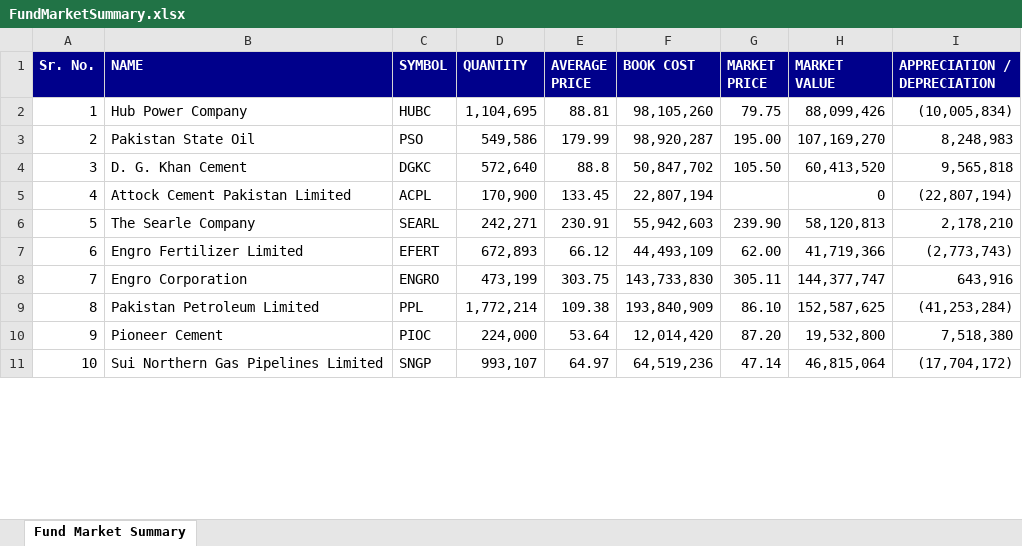
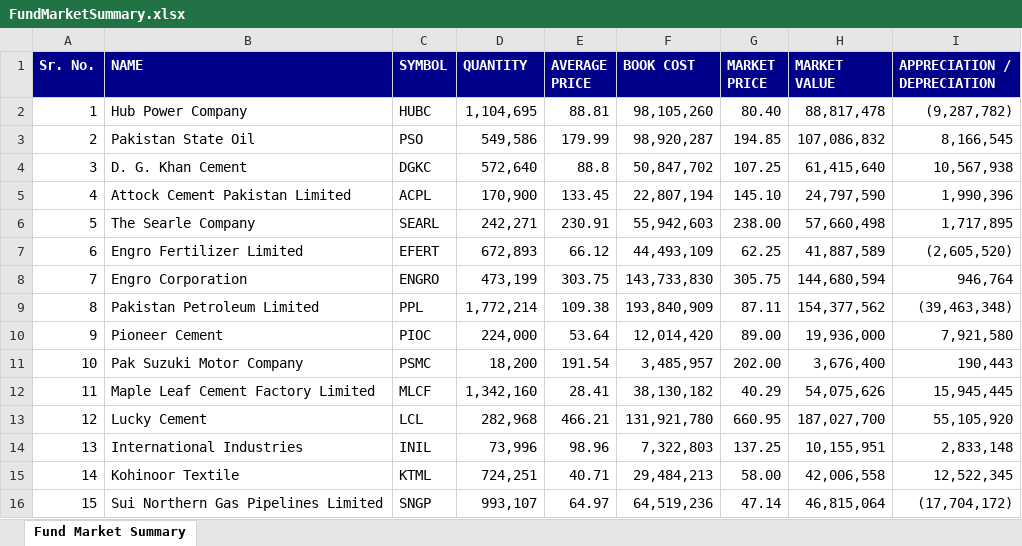
Before and after one commit to SA-khan/PSX-Utility, an Excel workbook: bin/Debug/netcoreapp3.1/FundMarketSummary.xlsx, sheet Fund Market Summary, drawn as a sheet; only a part is shown; values as stored, in another font and other column widths than the file's, no borders; addresses are those after the commit; the diff covers the shown part only; the diff names each change by its address in the sheet, - before the commit and + after, or states it on an @@ line.

```diff
--- a/bin/Debug/netcoreapp3.1/FundMarketSummary.xlsx (sheet Fund Market Summary)
+++ b/bin/Debug/netcoreapp3.1/FundMarketSummary.xlsx (sheet Fund Market Summary)
-G2 (MARKET PRICE): 79.75
+G2 (MARKET PRICE): 80.40
-H2 (MARKET VALUE): 88,099,426
+H2 (MARKET VALUE): 88,817,478
-I2 (APPRECIATION / DEPRECIATION): (10,005,834)
+I2 (APPRECIATION / DEPRECIATION): (9,287,782)
-G3 (MARKET PRICE): 195.00
+G3 (MARKET PRICE): 194.85
-H3 (MARKET VALUE): 107,169,270
+H3 (MARKET VALUE): 107,086,832
-I3 (APPRECIATION / DEPRECIATION): 8,248,983
+I3 (APPRECIATION / DEPRECIATION): 8,166,545
-G4 (MARKET PRICE): 105.50
+G4 (MARKET PRICE): 107.25
-H4 (MARKET VALUE): 60,413,520
+H4 (MARKET VALUE): 61,415,640
-I4 (APPRECIATION / DEPRECIATION): 9,565,818
+I4 (APPRECIATION / DEPRECIATION): 10,567,938
-G5 (MARKET PRICE): (empty)
+G5 (MARKET PRICE): 145.10
-H5 (MARKET VALUE): 0
+H5 (MARKET VALUE): 24,797,590
-I5 (APPRECIATION / DEPRECIATION): (22,807,194)
+I5 (APPRECIATION / DEPRECIATION): 1,990,396
-G6 (MARKET PRICE): 239.90
+G6 (MARKET PRICE): 238.00
-H6 (MARKET VALUE): 58,120,813
+H6 (MARKET VALUE): 57,660,498
-I6 (APPRECIATION / DEPRECIATION): 2,178,210
+I6 (APPRECIATION / DEPRECIATION): 1,717,895
-G7 (MARKET PRICE): 62.00
+G7 (MARKET PRICE): 62.25
-H7 (MARKET VALUE): 41,719,366
+H7 (MARKET VALUE): 41,887,589
-I7 (APPRECIATION / DEPRECIATION): (2,773,743)
+I7 (APPRECIATION / DEPRECIATION): (2,605,520)
-G8 (MARKET PRICE): 305.11
+G8 (MARKET PRICE): 305.75
-H8 (MARKET VALUE): 144,377,747
+H8 (MARKET VALUE): 144,680,594
-I8 (APPRECIATION / DEPRECIATION): 643,916
+I8 (APPRECIATION / DEPRECIATION): 946,764
-G9 (MARKET PRICE): 86.10
+G9 (MARKET PRICE): 87.11
-H9 (MARKET VALUE): 152,587,625
+H9 (MARKET VALUE): 154,377,562
-I9 (APPRECIATION / DEPRECIATION): (41,253,284)
+I9 (APPRECIATION / DEPRECIATION): (39,463,348)
-G10 (MARKET PRICE): 87.20
+G10 (MARKET PRICE): 89.00
-H10 (MARKET VALUE): 19,532,800
+H10 (MARKET VALUE): 19,936,000
-I10 (APPRECIATION / DEPRECIATION): 7,518,380
+I10 (APPRECIATION / DEPRECIATION): 7,921,580
+row 11: 10 | Pak Suzuki Motor Company | PSMC | 18,200 | 191.54 | 3,485,957 | 202.00 | 3,676,400 | 190,443
+row 12: 11 | Maple Leaf Cement Factory Limited | MLCF | 1,342,160 | 28.41 | 38,130,182 | 40.29 | 54,075,626 | 15,945,445
+row 13: 12 | Lucky Cement | LCL | 282,968 | 466.21 | 131,921,780 | 660.95 | 187,027,700 | 55,105,920
+row 14: 13 | International Industries | INIL | 73,996 | 98.96 | 7,322,803 | 137.25 | 10,155,951 | 2,833,148
+row 15: 14 | Kohinoor Textile | KTML | 724,251 | 40.71 | 29,484,213 | 58.00 | 42,006,558 | 12,522,345
@@ column A (Sr. No.) renumbered between rows 16 and 24 @@
```
Also changed, not shown: 46 removed rows and 69 edited cells elsewhere in this sheet, 39 other files.
